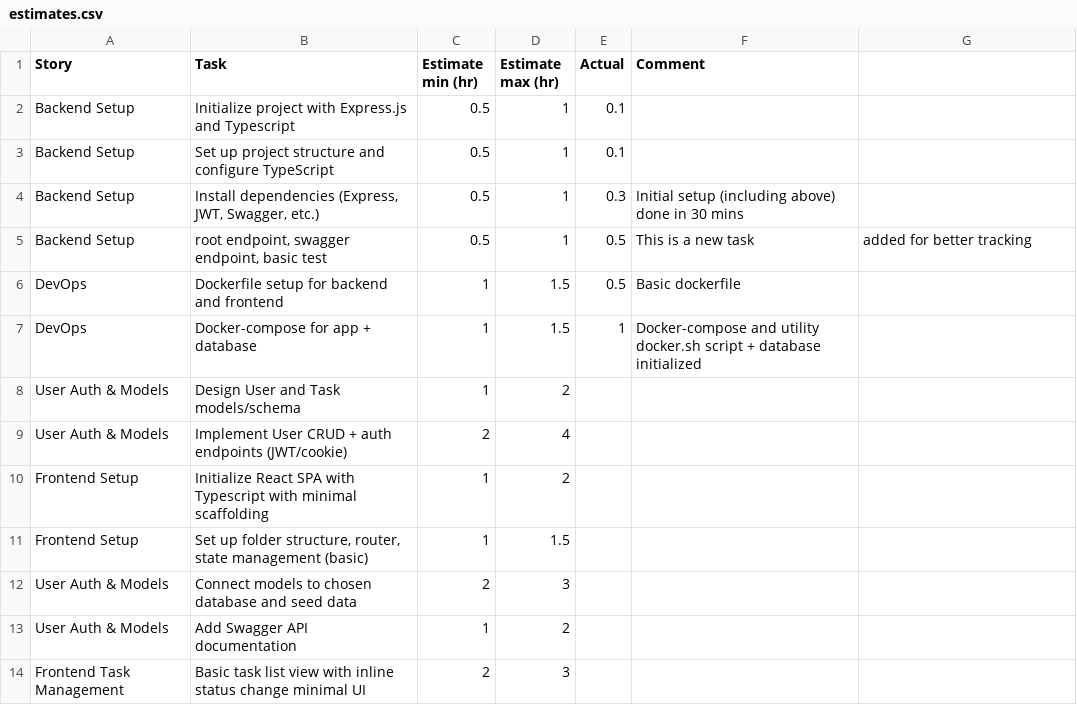
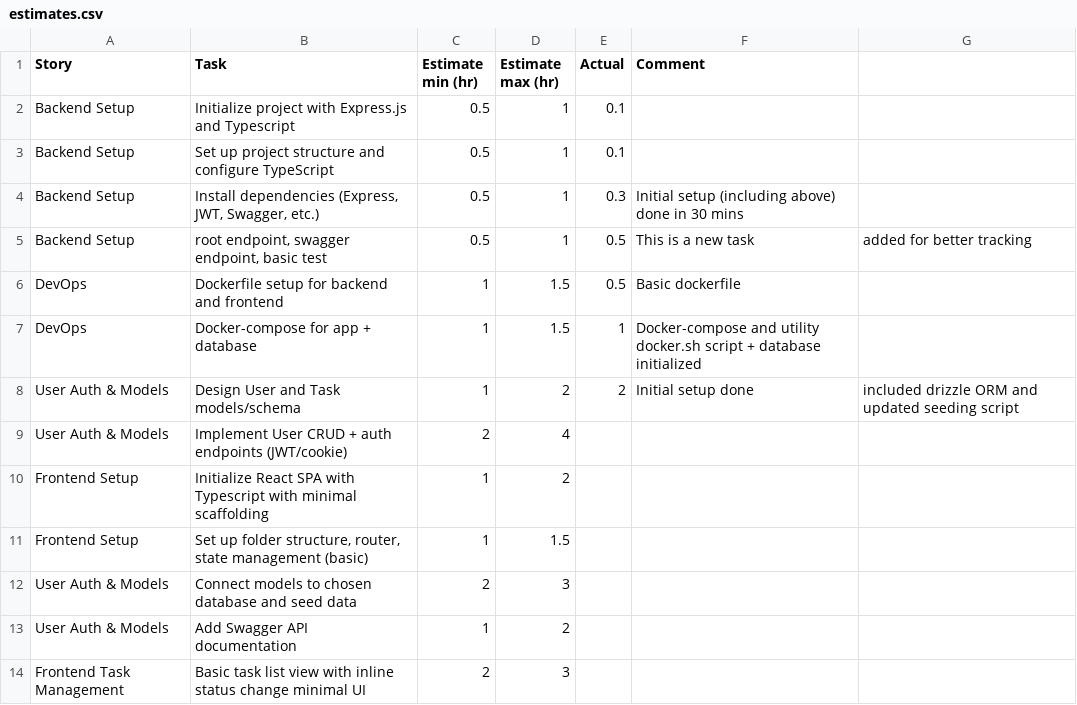
Before and after one commit to sujithvn/SprintSync, a CSV file: estimates.csv, drawn as a sheet; only a part is shown.

Commit message:
user and task models & schema

```diff
--- a/estimates.csv
+++ b/estimates.csv
@@ -7,3 +7,3 @@ DevOps,Dockerfile setup for backend and frontend,1,1.5,0.5,Basic dockerfile
 DevOps,Docker-compose for app + database,1,1.5,1,Docker-compose and utility docker.sh script + database initialized
-User Auth & Models,Design User and Task models/schema,1,2,,
+User Auth & Models,Design User and Task models/schema,1,2,2,Initial setup done, included drizzle ORM and updated seeding script
 User Auth & Models,Implement User CRUD + auth endpoints (JWT/cookie),2,4,,
```
Also changed, not shown: 11 other files.
